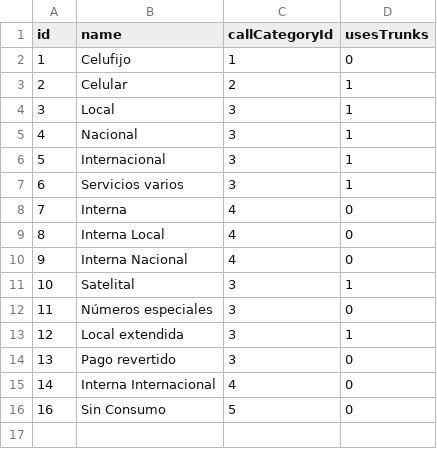
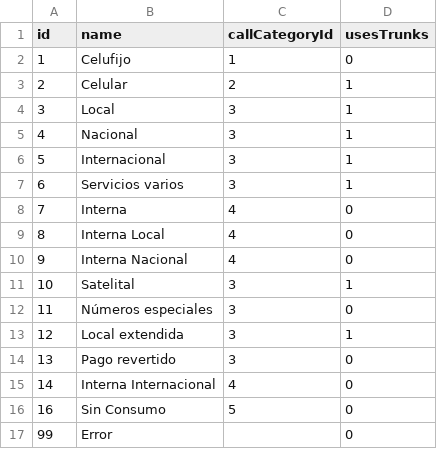
Before and after one commit to jhonbetancourt/abacox-telephony-pricing, a CSV file: src/main/resources/csv/telephony_type.csv, drawn as a sheet.

```diff
--- a/src/main/resources/csv/telephony_type.csv
+++ b/src/main/resources/csv/telephony_type.csv
@@ -16 +16,2 @@ id,name,callCategoryId,usesTrunks
 16,Sin Consumo,5,0
+99,Error,,0
```
Also changed, not shown: 35 other files.
